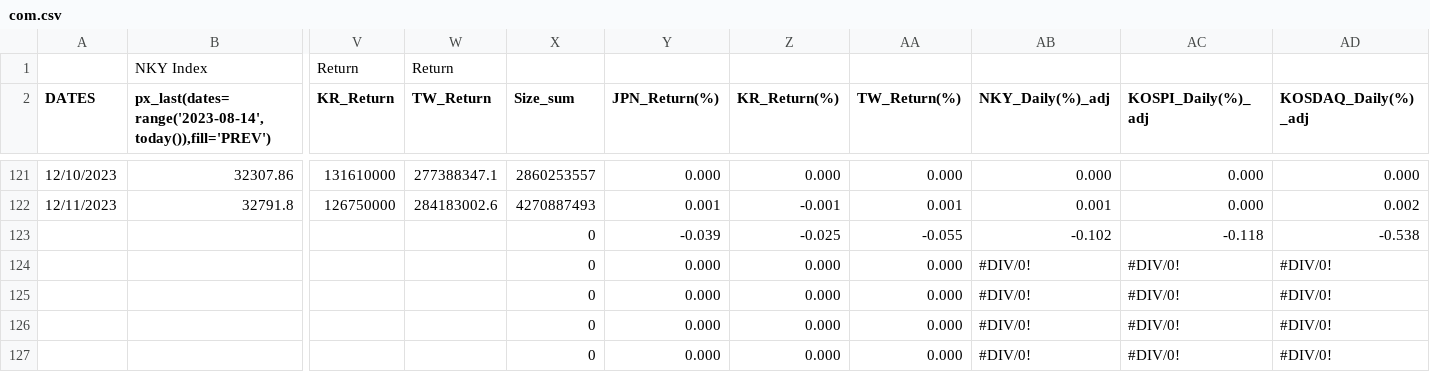
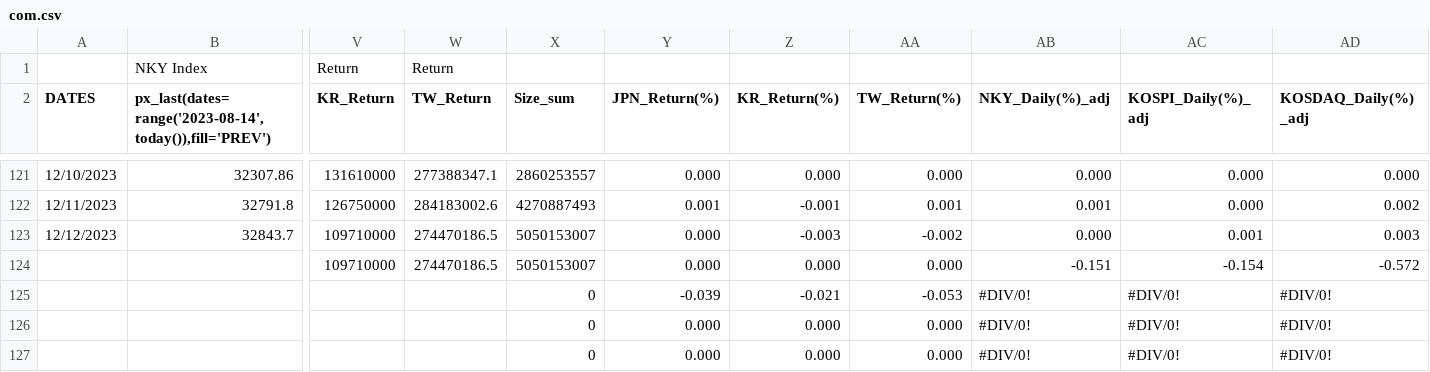
Before and after one commit to jjmerits/Dashboard, a CSV file: com.csv, drawn as a sheet; only a part is shown, gaps mark what is left out; removed rows and columns are numbered as before the commit, all else as after; rows hold the shown columns only; the diff names each change by its address in the sheet, - before the commit and + after, or states it on an @@ line.

```diff
--- a/com.csv
+++ b/com.csv
-row 123:  |  |  |  | 0 | -0.039 | -0.025 | -0.055 | -0.102 | -0.118 | -0.538
-row 124:  |  |  |  | 0 | 0.000 | 0.000 | 0.000 | #DIV/0! | #DIV/0! | #DIV/0!
+row 123: 12/12/2023 | 32843.7 | 109710000 | 274470186.5 | 5050153007 | 0.000 | -0.003 | -0.002 | 0.000 | 0.001 | 0.003
+row 124:  |  | 109710000 | 274470186.5 | 5050153007 | 0.000 | 0.000 | 0.000 | -0.151 | -0.154 | -0.572
-Y125 (JPN_Return(%)): 0.000
+Y125 (JPN_Return(%)): -0.039
-Z125 (KR_Return(%)): 0.000
+Z125 (KR_Return(%)): -0.021
-AA125 (TW_Return(%)): 0.000
+AA125 (TW_Return(%)): -0.053
```
Also changed, not shown: dash.csv.
